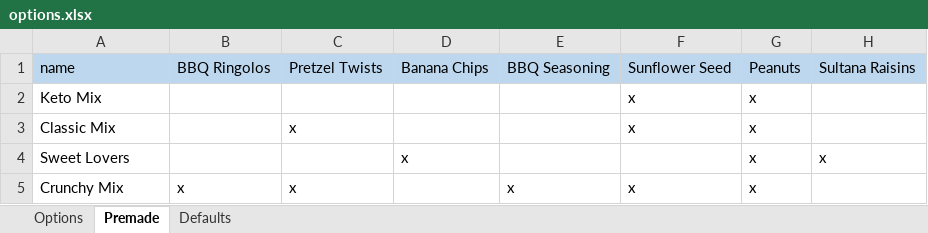
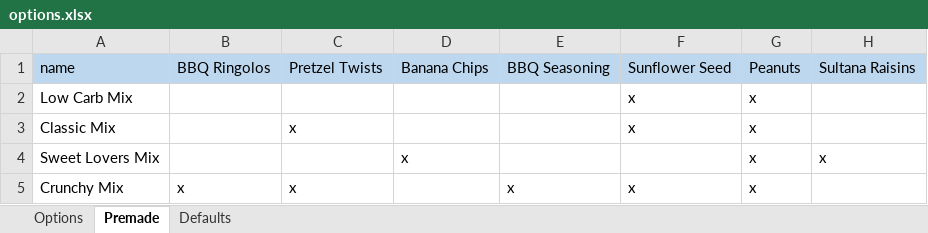
Before and after one commit to thetrailmixfactory/thetrailmixfactory.github.io, an Excel workbook: src/options.xlsx, sheet Premade, drawn as a sheet; only a part is shown; values as stored, in another font and other column widths than the file's, no borders; the diff names each change by its address in the sheet, - before the commit and + after, or states it on an @@ line.

```diff
--- a/src/options.xlsx (sheet Premade)
+++ b/src/options.xlsx (sheet Premade)
-A2: Keto Mix
+A2: Low Carb Mix
-A4: Sweet Lovers
+A4: Sweet Lovers Mix
```
Also changed, not shown: 2 other files.
